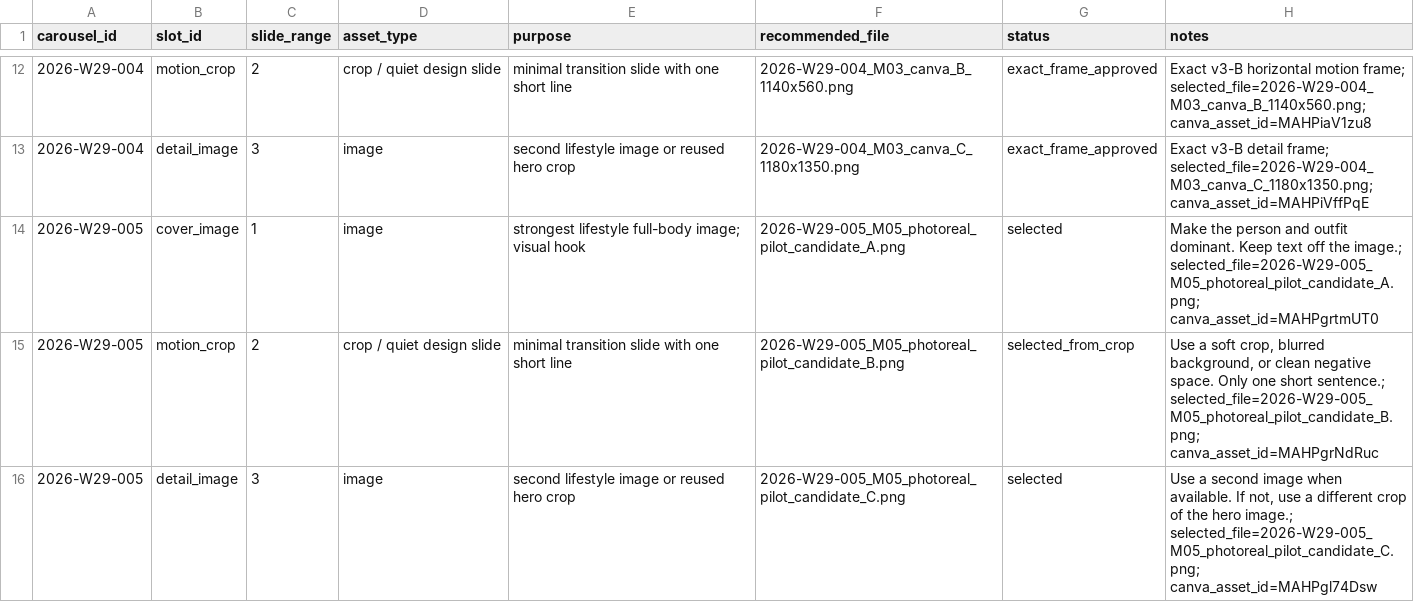
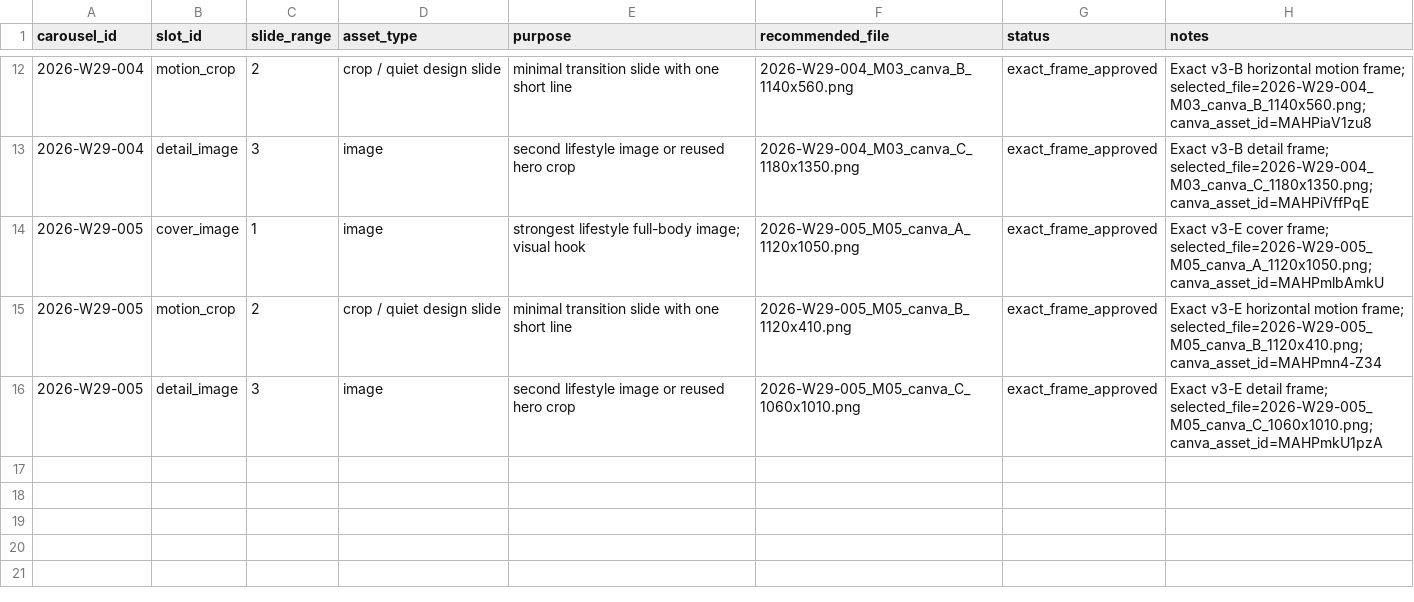
Before and after one commit to fcsh1526/codex-fittingrooom, a CSV file: 10_automation/runs/2026-W29/canva_asset_slots.csv, drawn as a sheet; only a part is shown, gaps mark what is left out.

```diff
--- a/10_automation/runs/2026-W29/canva_asset_slots.csv
+++ b/10_automation/runs/2026-W29/canva_asset_slots.csv
@@ -13,4 +13,4 @@ carousel_id,slot_id,slide_range,asset_type,purpose,recommended_file,status,notes
 2026-W29-004,detail_image,3,image,second lifestyle image or reused hero crop,2026-W29-004_M03_canva_C_1180x1350.png,exact_frame_approved,"Exact v3-B detail frame; selected_file=2026-W29-004_M03_canva_C_1180x1350.png; canva_asset_id=MAHPiVffPqE"
-2026-W29-005,cover_image,1,image,strongest lifestyle full-body image; visual hook,2026-W29-005_M05_photoreal_pilot_candidate_A.png,selected,Make the person and outfit dominant. Keep text off the image.; selected_file=2026-W29-005_M05_photoreal_pilot_candidate_A.png; canva_asset_id=MAHPgrtmUT0
-2026-W29-005,motion_crop,2,crop / quiet design slide,minimal transition slide with one short line,2026-W29-005_M05_photoreal_pilot_candidate_B.png,selected_from_crop,"Use a soft crop, blurred background, or clean negative space. Only one short sentence.; selected_file=2026-W29-005_M05_photoreal_pilot_candidate_B.png; canva_asset_id=MAHPgrNdRuc"
-2026-W29-005,detail_image,3,image,second lifestyle image or reused hero crop,2026-W29-005_M05_photoreal_pilot_candidate_C.png,selected,"Use a second image when available. If not, use a different crop of the hero image.; selected_file=2026-W29-005_M05_photoreal_pilot_candidate_C.png; canva_asset_id=MAHPgl74Dsw"
+2026-W29-005,cover_image,1,image,strongest lifestyle full-body image; visual hook,2026-W29-005_M05_canva_A_1120x1050.png,exact_frame_approved,Exact v3-E cover frame; selected_file=2026-W29-005_M05_canva_A_1120x1050.png; canva_asset_id=MAHPmlbAmkU
+2026-W29-005,motion_crop,2,crop / quiet design slide,minimal transition slide with one short line,2026-W29-005_M05_canva_B_1120x410.png,exact_frame_approved,"Exact v3-E horizontal motion frame; selected_file=2026-W29-005_M05_canva_B_1120x410.png; canva_asset_id=MAHPmn4-Z34"
+2026-W29-005,detail_image,3,image,second lifestyle image or reused hero crop,2026-W29-005_M05_canva_C_1060x1010.png,exact_frame_approved,"Exact v3-E detail frame; selected_file=2026-W29-005_M05_canva_C_1060x1010.png; canva_asset_id=MAHPmkU1pzA"
```
Also changed, not shown: 10_automation/PUBLISH_QUEUE.csv, 10_automation/runs/2026-W29/canva_asset_inventory.csv, 26 other files.
